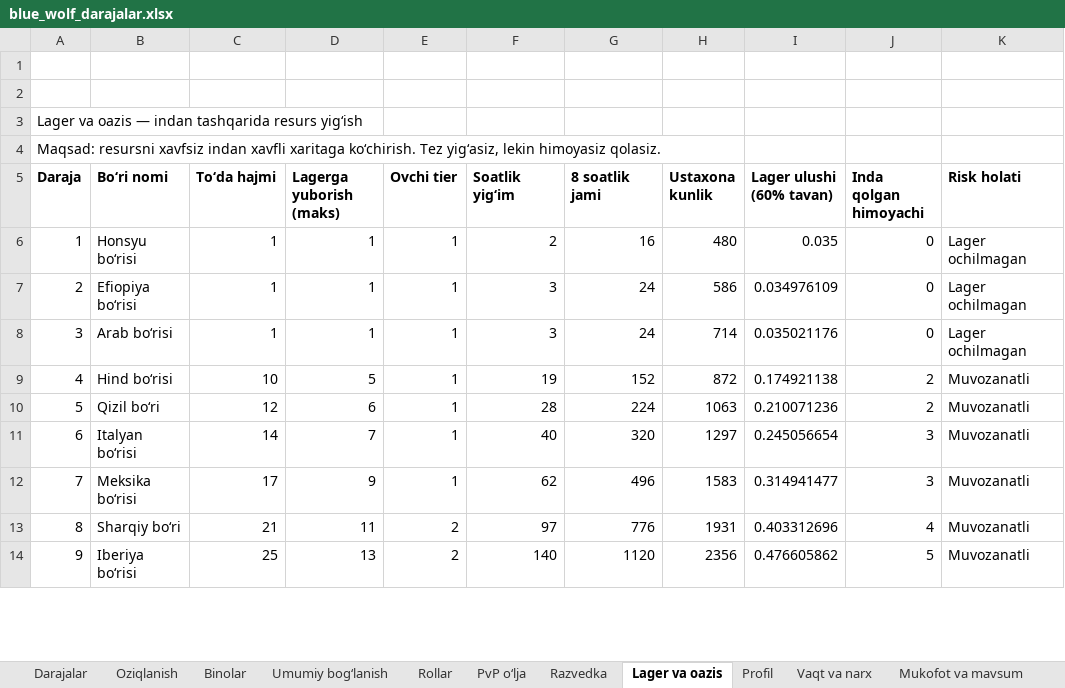
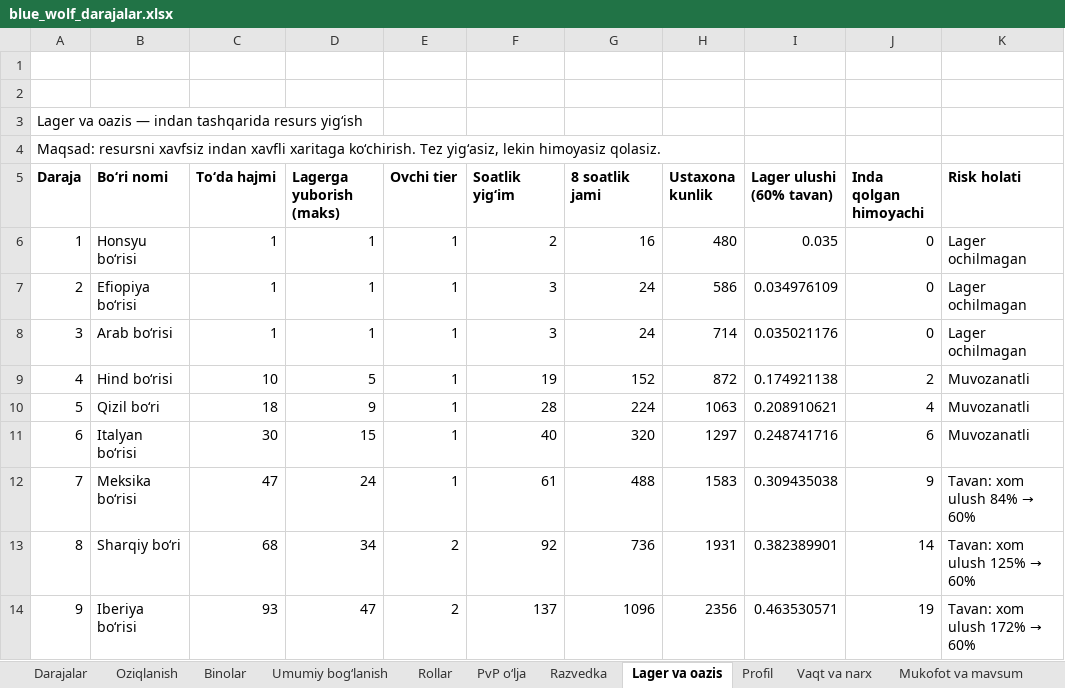
Before and after one commit to xalilovshahobiddin-gif/studious-meme, an Excel workbook: docs/blue_wolf/blue_wolf_darajalar.xlsx, sheet Lager va oazis, drawn as a sheet; only a part is shown; values as stored, in another font and other column widths than the file's, no borders; the diff covers the shown part only; the diff names each change by its address in the sheet, - before the commit and + after, or states it on an @@ line.

```diff
--- a/docs/blue_wolf/blue_wolf_darajalar.xlsx (sheet Lager va oazis)
+++ b/docs/blue_wolf/blue_wolf_darajalar.xlsx (sheet Lager va oazis)
-C10 (Toʻda hajmi): 12
+C10 (Toʻda hajmi): 18
-D10 (Lagerga yuborish (maks)): 6
+D10 (Lagerga yuborish (maks)): 9
-I10 (Lager ulushi (60% tavan)): 0.210071236
+I10 (Lager ulushi (60% tavan)): 0.208910621
-J10 (Inda qolgan himoyachi): 2
+J10 (Inda qolgan himoyachi): 4
-C11 (Toʻda hajmi): 14
+C11 (Toʻda hajmi): 30
-D11 (Lagerga yuborish (maks)): 7
+D11 (Lagerga yuborish (maks)): 15
-I11 (Lager ulushi (60% tavan)): 0.245056654
+I11 (Lager ulushi (60% tavan)): 0.248741716
-J11 (Inda qolgan himoyachi): 3
+J11 (Inda qolgan himoyachi): 6
-C12 (Toʻda hajmi): 17
+C12 (Toʻda hajmi): 47
-D12 (Lagerga yuborish (maks)): 9
+D12 (Lagerga yuborish (maks)): 24
-F12 (Soatlik yigʻim): 62
+F12 (Soatlik yigʻim): 61
-G12 (8 soatlik jami): 496
+G12 (8 soatlik jami): 488
-I12 (Lager ulushi (60% tavan)): 0.314941477
+I12 (Lager ulushi (60% tavan)): 0.309435038
-J12 (Inda qolgan himoyachi): 3
+J12 (Inda qolgan himoyachi): 9
@@ K12 (Risk holati): Muvozanatli → Tavan: xom ulush 84% → 60% @@
-C13 (Toʻda hajmi): 21
+C13 (Toʻda hajmi): 68
-D13 (Lagerga yuborish (maks)): 11
+D13 (Lagerga yuborish (maks)): 34
-F13 (Soatlik yigʻim): 97
+F13 (Soatlik yigʻim): 92
-G13 (8 soatlik jami): 776
+G13 (8 soatlik jami): 736
-I13 (Lager ulushi (60% tavan)): 0.403312696
+I13 (Lager ulushi (60% tavan)): 0.382389901
-J13 (Inda qolgan himoyachi): 4
+J13 (Inda qolgan himoyachi): 14
@@ K13 (Risk holati): Muvozanatli → Tavan: xom ulush 125% → 60% @@
-C14 (Toʻda hajmi): 25
+C14 (Toʻda hajmi): 93
-D14 (Lagerga yuborish (maks)): 13
+D14 (Lagerga yuborish (maks)): 47
-F14 (Soatlik yigʻim): 140
+F14 (Soatlik yigʻim): 137
-G14 (8 soatlik jami): 1120
+G14 (8 soatlik jami): 1096
-I14 (Lager ulushi (60% tavan)): 0.476605862
+I14 (Lager ulushi (60% tavan)): 0.463530571
-J14 (Inda qolgan himoyachi): 5
+J14 (Inda qolgan himoyachi): 19
@@ K14 (Risk holati): Muvozanatli → Tavan: xom ulush 172% → 60% @@
```
Also changed, not shown: 67 edited cells elsewhere in this sheet, sheet Askar iqtisodi, sheet Umumiy bogʻlanish, sheet Profil, sheet Razvedka, sheet Mukofot va mavsum, sheet Binolar, 6 more sheets, formulas that keep their value, 27 other files.
